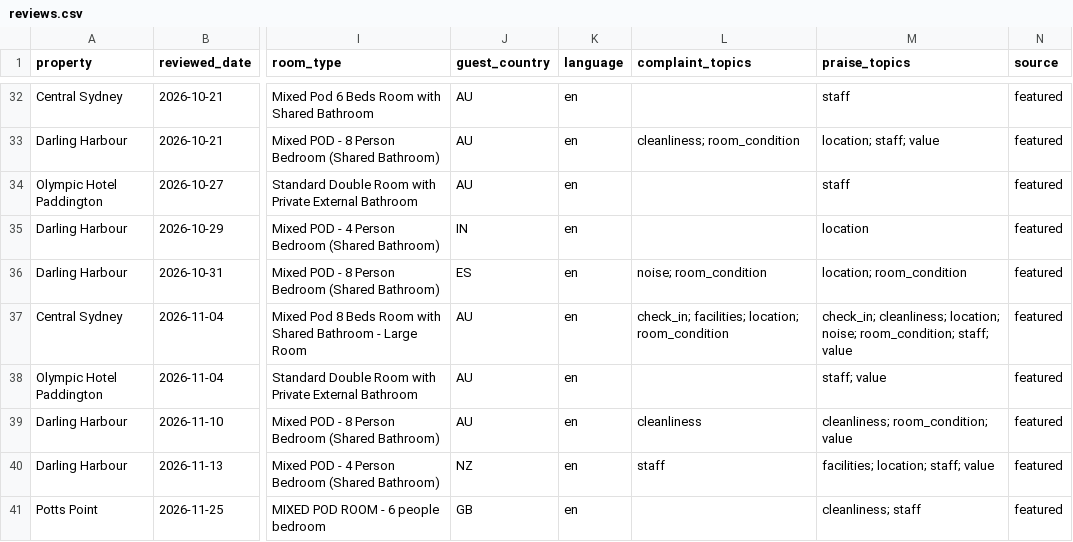
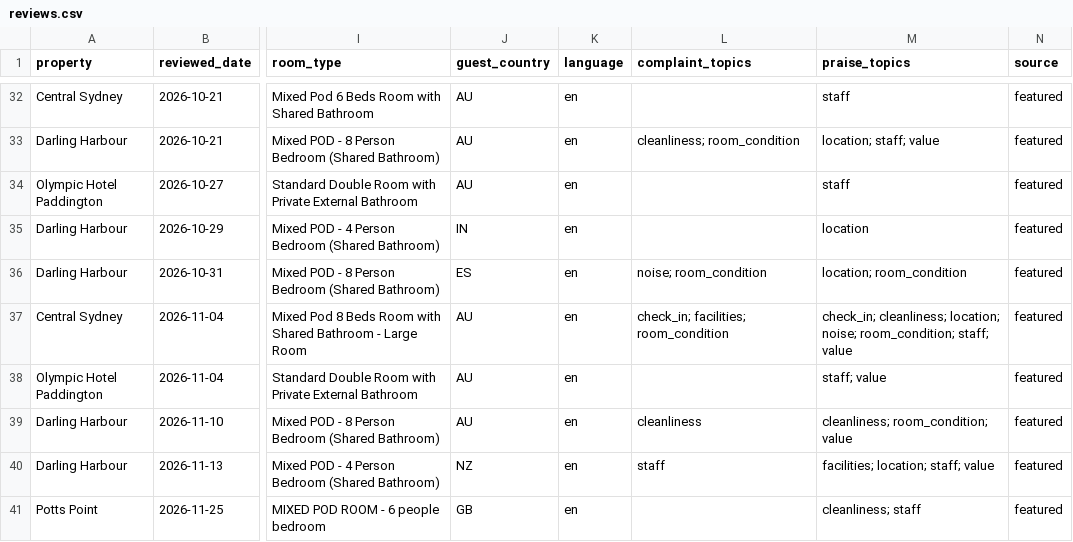
Before and after one commit to anshulgusain/azzuro, a CSV file: data/sample/reviews.csv, drawn as a sheet; only a part is shown, gaps mark what is left out; the diff names each change by its address in the sheet, - before the commit and + after, or states it on an @@ line.

```diff
--- a/data/sample/reviews.csv
+++ b/data/sample/reviews.csv
-L37 (complaint_topics): check_in; facilities; location; room_condition
+L37 (complaint_topics): check_in; facilities; room_condition
```
Also changed, not shown: 23 other files.
